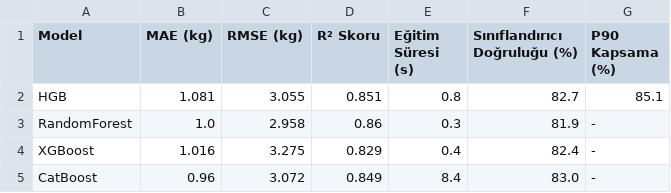
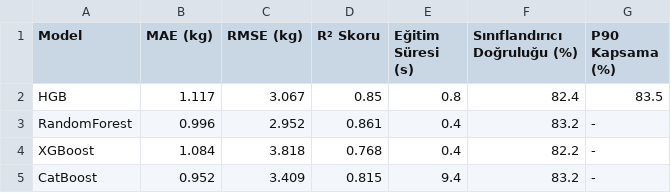
Before and after one commit to SeyitAltintas/BitirmeProjesi, a CSV file: models/comparison/model_karsilastirma.csv, drawn as a sheet.

```diff
--- a/models/comparison/model_karsilastirma.csv
+++ b/models/comparison/model_karsilastirma.csv
@@ -1,5 +1,5 @@
 Model,MAE (kg),RMSE (kg),R² Skoru,Eğitim Süresi (s),Sınıflandırıcı Doğruluğu (%),P90 Kapsama (%)
-HGB,1.081,3.055,0.851,0.8,82.7,85.1
-RandomForest,1.0,2.958,0.86,0.3,81.9,-
-XGBoost,1.016,3.275,0.829,0.4,82.4,-
-CatBoost,0.96,3.072,0.849,8.4,83.0,-
+HGB,1.117,3.067,0.85,0.8,82.4,83.5
+RandomForest,0.996,2.952,0.861,0.4,83.2,-
+XGBoost,1.084,3.818,0.768,0.4,82.2,-
+CatBoost,0.952,3.409,0.815,9.4,83.2,-
```
Also changed, not shown: 12 other files.
